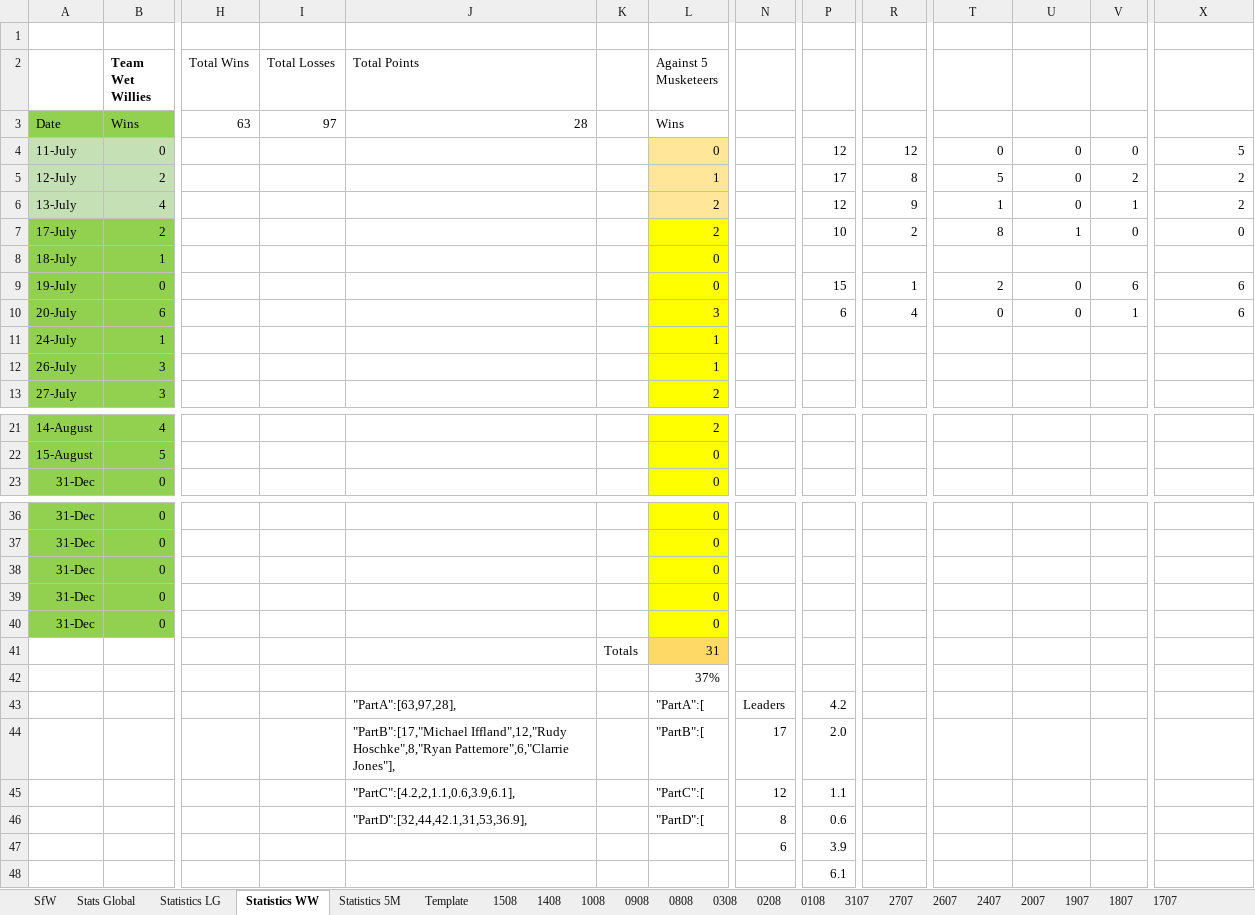
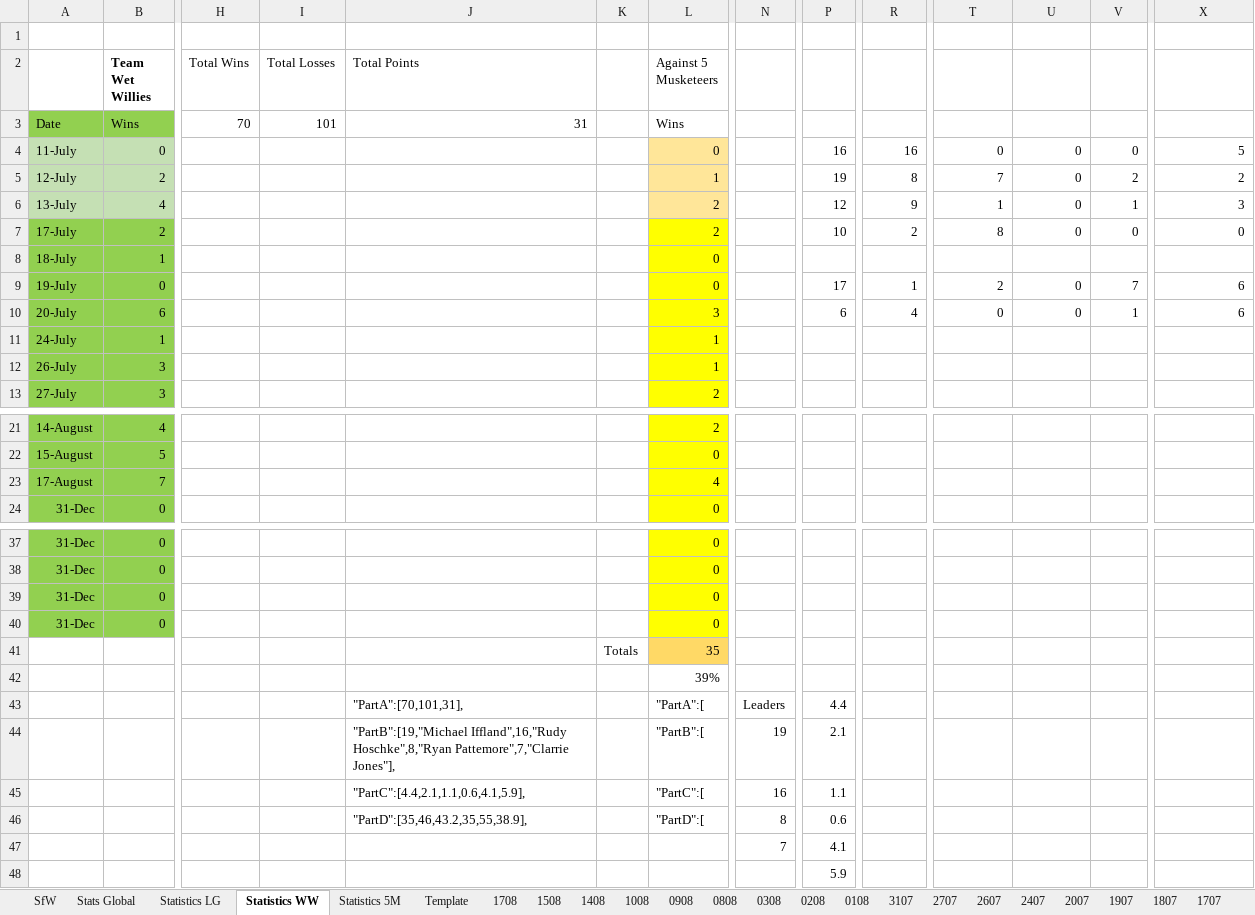
Before and after one commit to KingGoose20/LTBOS3, an Excel workbook: Other Files/PastResults.xlsx, sheet Statistics WW, drawn as a sheet; only a part is shown, gaps mark what is left out; values as stored, in another font and other column widths than the file's, no borders; table styles not drawn; removed rows and columns are numbered as before the commit, all else as after; rows hold the shown columns only; the diff names each change by its address in the sheet, - before the commit and + after, or states it on an @@ line.

```diff
--- a/Other Files/PastResults.xlsx (sheet Statistics WW)
+++ b/Other Files/PastResults.xlsx (sheet Statistics WW)
+sheet tab: 1708
-H3 (Total Wins): 63
+H3 (Total Wins): 70
-I3 (Total Losses): 97
+I3 (Total Losses): 101
-J3 (Total Points): 28
+J3 (Total Points): 31
-P4: 12
+P4: 16
-R4: 12
+R4: 16
-P5: 17
+P5: 19
-T5: 5
+T5: 7
-X6: 2
+X6: 3
-U7: 1
+U7: 0
-P9: 15
+P9: 17
-V9: 6
+V9: 7
+row 23: 17-August | 7 |  |  |  |  | 4
-row 40: 31-Dec | 0 |  |  |  |  | 0
-row 41:  |  |  |  |  | Totals | 31
+row 41:  |  |  |  |  | Totals | 35
-L42 (Against 5 Musketeers): 37%
+L42 (Against 5 Musketeers): 39%
-J43 (Total Points): "PartA":[63,97,28],
+J43 (Total Points): "PartA":[70,101,31],
-P43: 4.2
+P43: 4.4
-J44 (Total Points): "PartB":[17,"Michael Iffland",12,"Rudy Hoschke",8,"Ryan Pattemore",6,"Clarrie Jones"],
+J44 (Total Points): "PartB":[19,"Michael Iffland",16,"Rudy Hoschke",8,"Ryan Pattemore",7,"Clarrie Jones"],
-N44: 17
+N44: 19
-P44: 2.0
+P44: 2.1
-J45 (Total Points): "PartC":[4.2,2,1.1,0.6,3.9,6.1],
+J45 (Total Points): "PartC":[4.4,2.1,1.1,0.6,4.1,5.9],
-N45: 12
+N45: 16
-J46 (Total Points): "PartD":[32,44,42.1,31,53,36.9],
+J46 (Total Points): "PartD":[35,46,43.2,35,55,38.9],
-row 47:  |  |  |  |  |  |  | 6 | 3.9
+row 47:  |  |  |  |  |  |  | 7 | 4.1
-P48: 6.1
+P48: 5.9
```
Also changed, not shown: sheet Stats Global, sheet SfW, sheet Statistics LG, sheet Statistics 5M, formulas that keep their value, charts or pictures, 4 other files.
